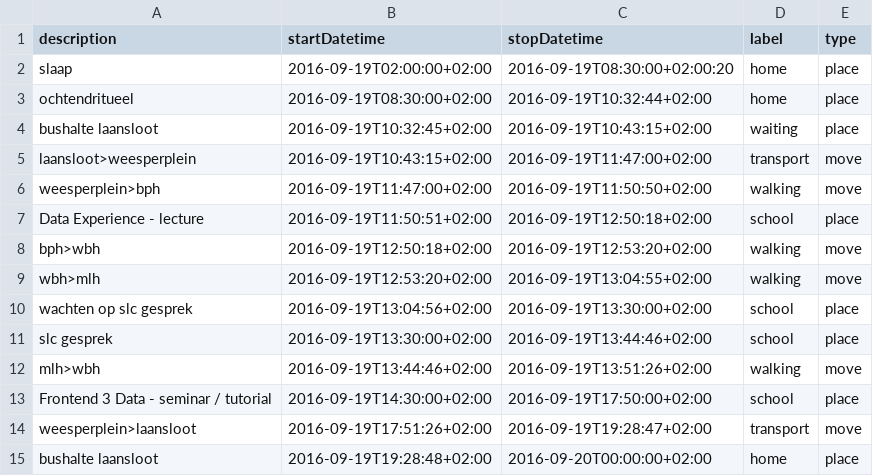
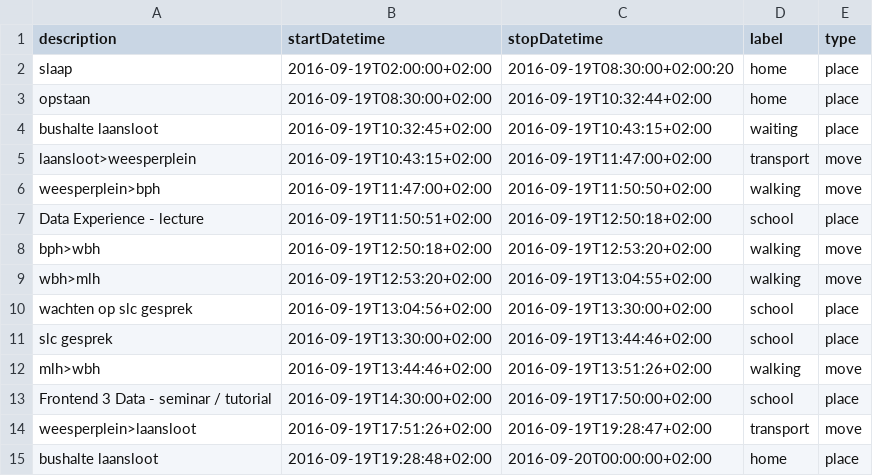
Before and after one commit to morkvd/CMD-V2-FED3-toets2, a CSV file: 20160919locations.csv, drawn as a sheet.

Commit message:
change collumn name

```diff
--- a/20160919locations.csv
+++ b/20160919locations.csv
@@ -2,3 +2,3 @@ description,startDatetime,stopDatetime,label,type
 slaap,2016-09-19T02:00:00+02:00,2016-09-19T08:30:00+02:00:20,home,place
-ochtendritueel,2016-09-19T08:30:00+02:00,2016-09-19T10:32:44+02:00,home,place
+opstaan,2016-09-19T08:30:00+02:00,2016-09-19T10:32:44+02:00,home,place
 bushalte laansloot,2016-09-19T10:32:45+02:00,2016-09-19T10:43:15+02:00,waiting,place
```
